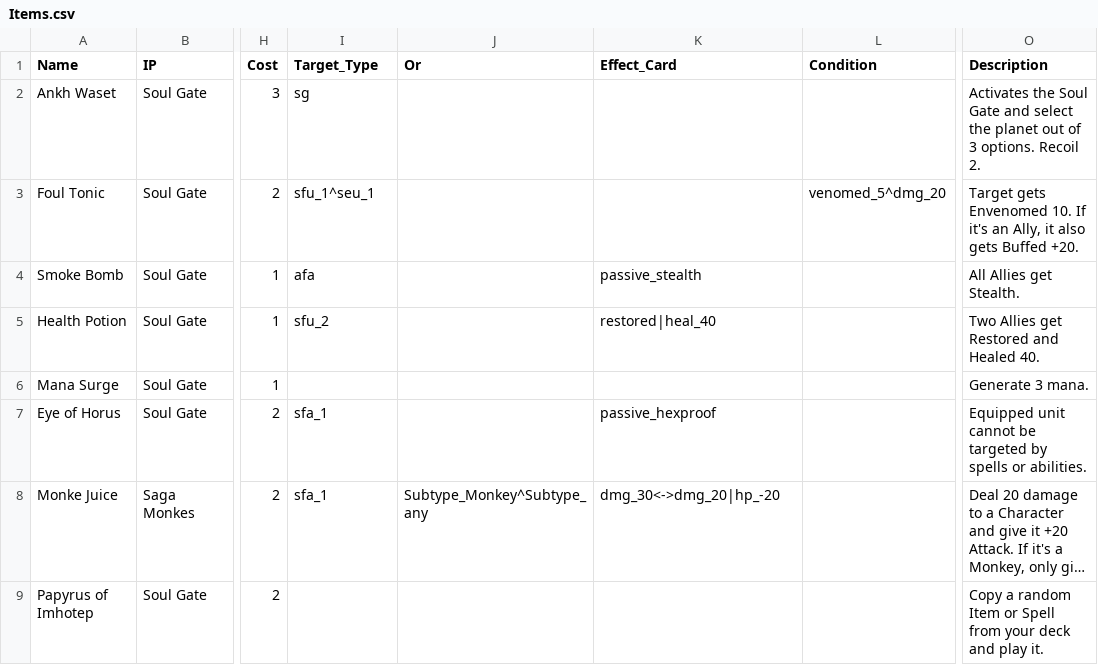
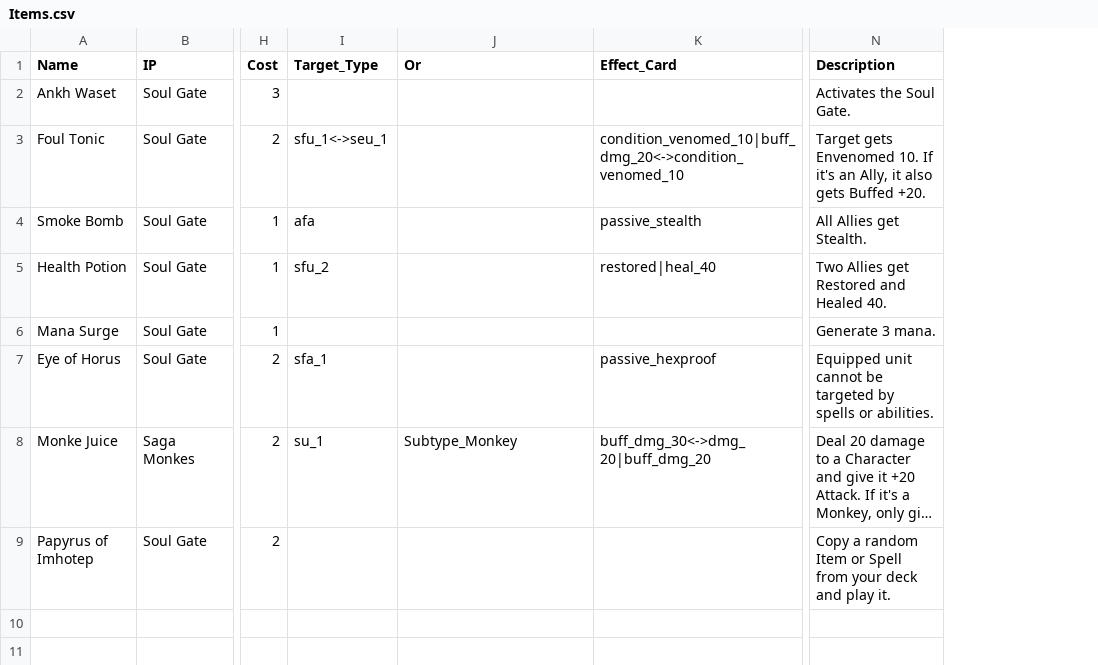
Before and after one commit to lvcsantos/play-SoulGate, a CSV file: html5game/Items.csv, drawn as a sheet; only a part is shown, gaps mark what is left out; long unchanged cells end in …; removed rows and columns are numbered as before the commit, all else as after; the diff names each change by its address in the sheet, - before the commit and + after, or states it on an @@ line.

```diff
--- a/html5game/Items.csv
+++ b/html5game/Items.csv
-column L (Condition), row 3: venomed_5^dmg_20
-I2 (Target_Type): sg
+I2 (Target_Type): (empty)
-N2 (Description): …the Soul Gate and select the planet out of 3 options. Recoil 2.
+N2 (Description): …the Soul Gate.
-I3 (Target_Type): sfu_1^seu_1
+I3 (Target_Type): sfu_1<->seu_1
-K3 (Effect_Card): (empty)
+K3 (Effect_Card): condition_venomed_10|buff_dmg_20<->condition_venomed_10
-I8 (Target_Type): sfa_1
+I8 (Target_Type): su_1
-J8 (Or): Subtype_Monkey^Subtype_any
+J8 (Or): Subtype_Monkey
-K8 (Effect_Card): dmg_30<->dmg_20|hp_-20
+K8 (Effect_Card): buff_dmg_30<->dmg_20|buff_dmg_20
```
Also changed, not shown: html5game/Allies.csv, html5game/Spells.csv, 17 other files.
